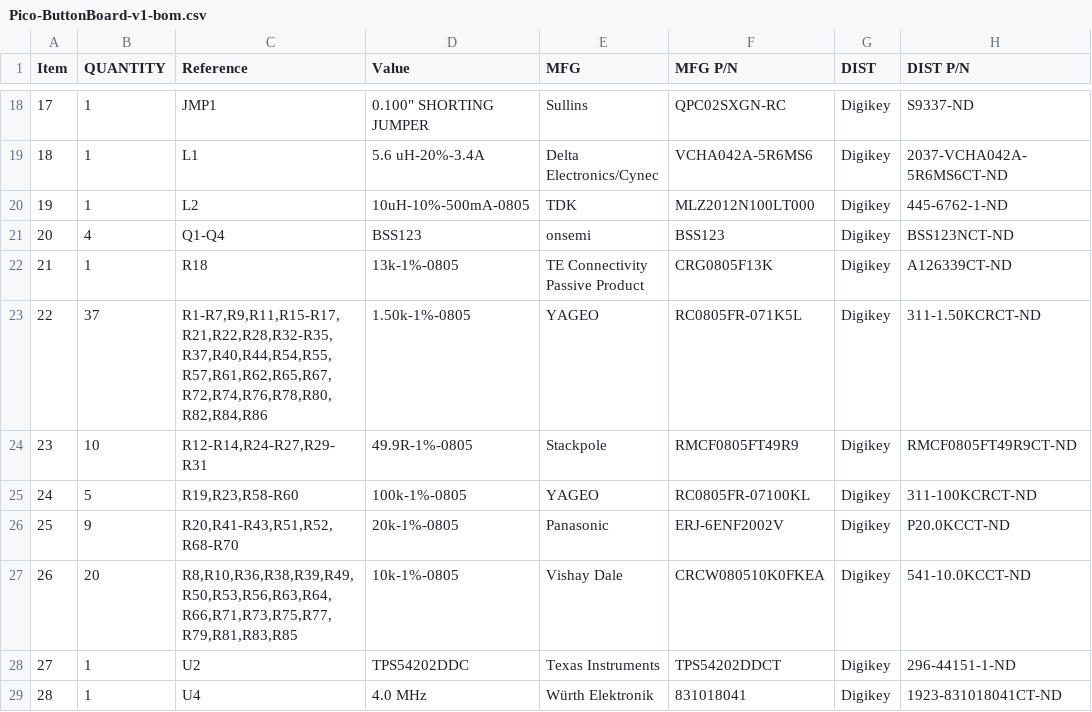
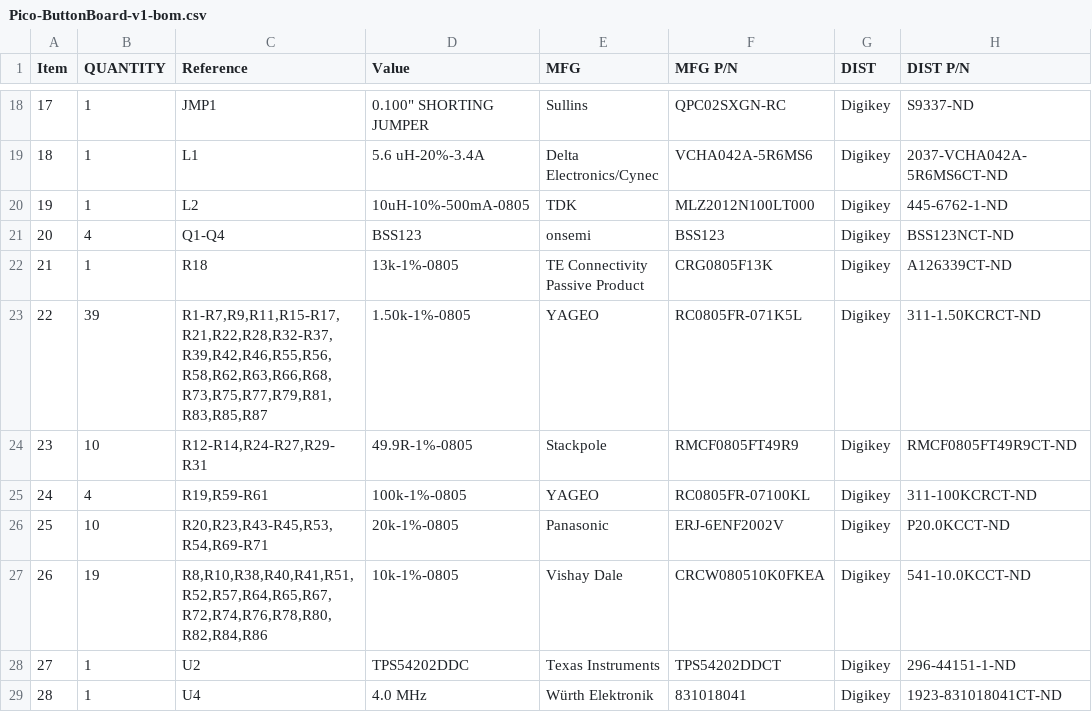
Before and after one commit to RealtimeRoboticsGroup/electrical, a CSV file: circuit-boards/Pico-ButtonBoard-v1/Output-Files/Assembly-Files/Pico-ButtonBoard-v1-bom.csv, drawn as a sheet; only a part is shown, gaps mark what is left out.

```diff
--- a/circuit-boards/Pico-ButtonBoard-v1/Output-Files/Assembly-Files/Pico-ButtonBoard-v1-bom.csv
+++ b/circuit-boards/Pico-ButtonBoard-v1/Output-Files/Assembly-Files/Pico-ButtonBoard-v1-bom.csv
@@ -22,7 +22,7 @@
 "21","1","R18","13k-1%-0805","TE Connectivity Passive Product","CRG0805F13K","Digikey","A126339CT-ND"
-"22","37","R1-R7,R9,R11,R15-R17,R21,R22,R28,R32-R35,R37,R40,R44,R54,R55,R57,R61,R62,R65,R67,R72,R74,R76,R78,R80,R82,R84,R86","1.50k-1%-0805","YAGEO","RC0805FR-071K5L","Digikey","311-1.50KCRCT-ND"
+"22","39","R1-R7,R9,R11,R15-R17,R21,R22,R28,R32-R37,R39,R42,R46,R55,R56,R58,R62,R63,R66,R68,R73,R75,R77,R79,R81,R83,R85,R87","1.50k-1%-0805","YAGEO","RC0805FR-071K5L","Digikey","311-1.50KCRCT-ND"
 "23","10","R12-R14,R24-R27,R29-R31","49.9R-1%-0805","Stackpole","RMCF0805FT49R9","Digikey","RMCF0805FT49R9CT-ND"
-"24","5","R19,R23,R58-R60","100k-1%-0805","YAGEO","RC0805FR-07100KL","Digikey","311-100KCRCT-ND"
-"25","9","R20,R41-R43,R51,R52,R68-R70","20k-1%-0805","Panasonic","ERJ-6ENF2002V","Digikey","P20.0KCCT-ND"
-"26","20","R8,R10,R36,R38,R39,R49,R50,R53,R56,R63,R64,R66,R71,R73,R75,R77,R79,R81,R83,R85","10k-1%-0805","Vishay Dale","CRCW080510K0FKEA","Digikey","541-10.0KCCT-ND"
+"24","4","R19,R59-R61","100k-1%-0805","YAGEO","RC0805FR-07100KL","Digikey","311-100KCRCT-ND"
+"25","10","R20,R23,R43-R45,R53,R54,R69-R71","20k-1%-0805","Panasonic","ERJ-6ENF2002V","Digikey","P20.0KCCT-ND"
+"26","19","R8,R10,R38,R40,R41,R51,R52,R57,R64,R65,R67,R72,R74,R76,R78,R80,R82,R84,R86","10k-1%-0805","Vishay Dale","CRCW080510K0FKEA","Digikey","541-10.0KCCT-ND"
 "27","1","U2","TPS54202DDC","Texas Instruments","TPS54202DDCT","Digikey","296-44151-1-ND"
```
Also changed, not shown: 32 other files.
